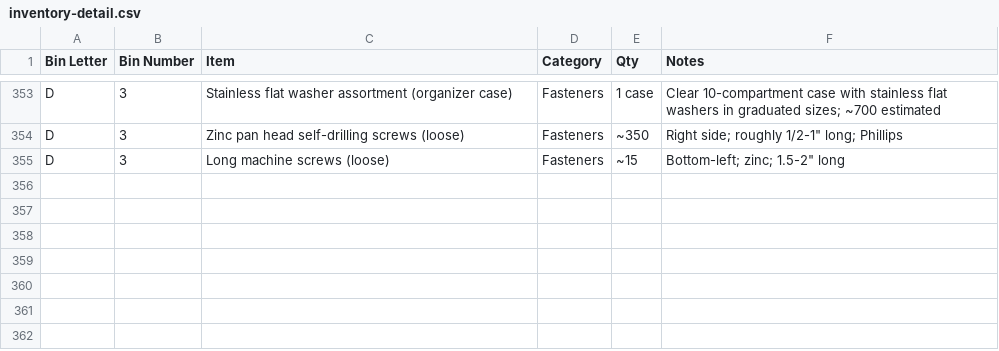
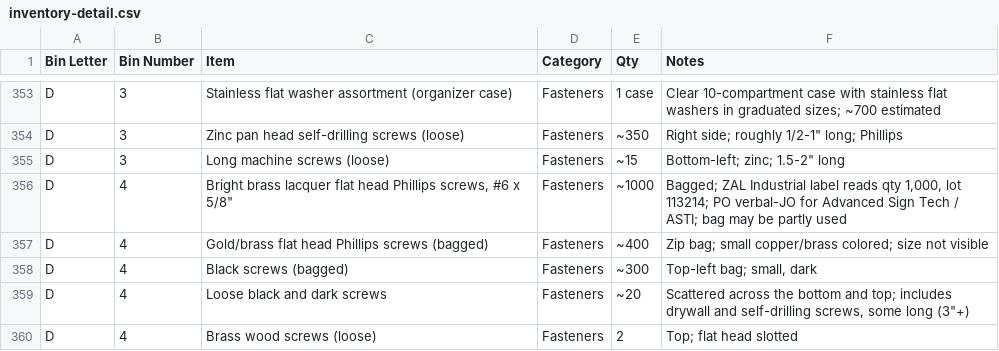
Before and after one commit to rhkim1292/asti-inventory, a CSV file: inventory-detail.csv, drawn as a sheet; only a part is shown, gaps mark what is left out.

```diff
--- a/inventory-detail.csv
+++ b/inventory-detail.csv
@@ -355 +355,6 @@ D,3,Zinc pan head self-drilling screws (loose),Fasteners,~350,"Right side; rough
 D,3,Long machine screws (loose),Fasteners,~15,"Bottom-left; zinc; 1.5-2"" long"
+D,4,"Bright brass lacquer flat head Phillips screws, #6 x 5/8""",Fasteners,~1000,"Bagged; ZAL Industrial label reads qty 1,000, lot 113214; PO verbal-JO for Advanced Sign Tech / ASTI; bag may be partly used"
+D,4,Gold/brass flat head Phillips screws (bagged),Fasteners,~400,Zip bag; small copper/brass colored; size not visible
+D,4,Black screws (bagged),Fasteners,~300,"Top-left bag; small, dark"
+D,4,Loose black and dark screws,Fasteners,~20,"Scattered across the bottom and top; includes drywall and self-drilling screws, some long (3""+)"
+D,4,Brass wood screws (loose),Fasteners,2,Top; flat head slotted
```
Also changed, not shown: inventory.csv, 1 other file.
